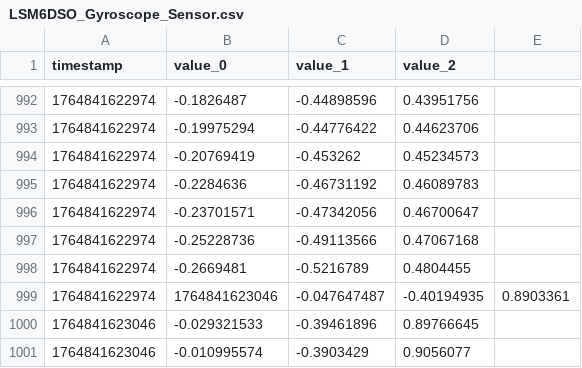
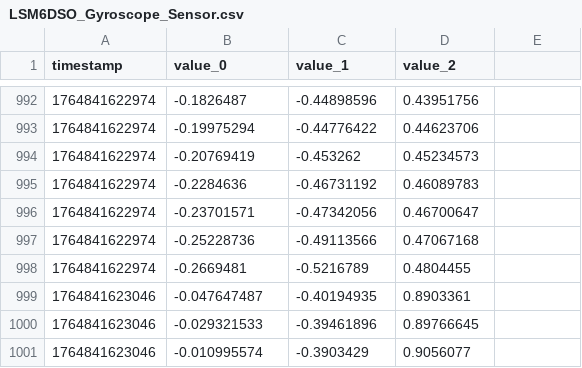
Before and after one commit to Sekou/PYHelpersRTU, a CSV file: sensor_readings/imu/galaxy_s20/LSM6DSO_Gyroscope_Sensor.csv, drawn as a sheet; only a part is shown, gaps mark what is left out.

Commit message:
Update LSM6DSO_Gyroscope_Sensor.csv

```diff
--- a/sensor_readings/imu/galaxy_s20/LSM6DSO_Gyroscope_Sensor.csv
+++ b/sensor_readings/imu/galaxy_s20/LSM6DSO_Gyroscope_Sensor.csv
@@ -998,3 +998,3 @@ timestamp,value_0,value_1,value_2
 1764841622974,-0.2669481,-0.5216789,0.4804455
-1764841622974,1764841623046,-0.047647487,-0.40194935,0.8903361
+1764841623046,-0.047647487,-0.40194935,0.8903361
 1764841623046,-0.029321533,-0.39461896,0.89766645
```
